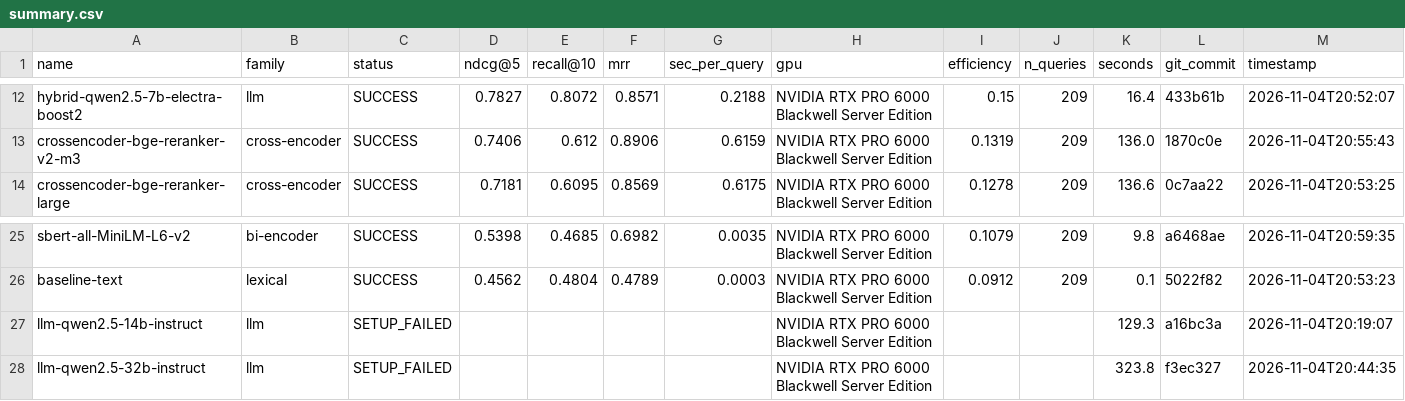
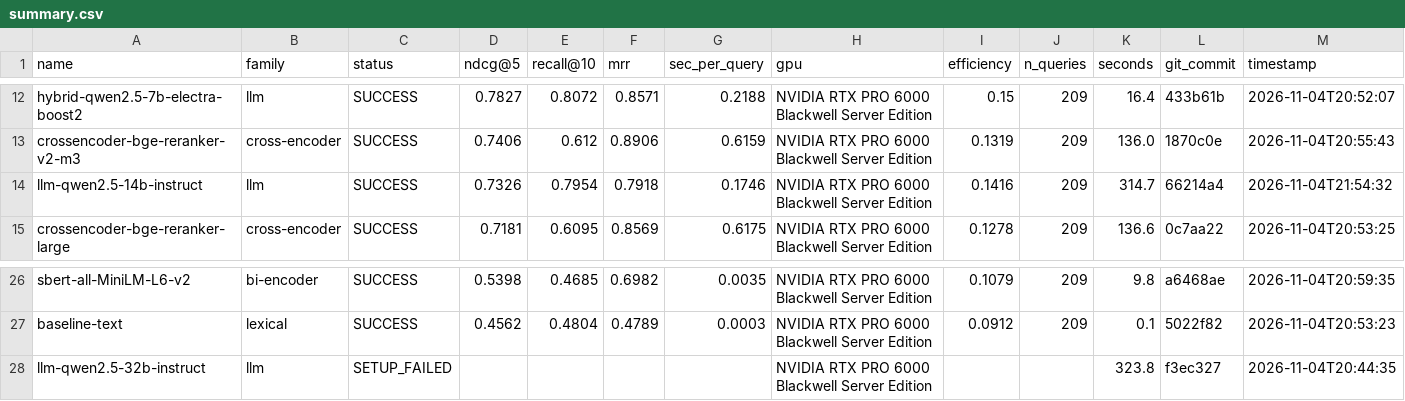
Before and after one commit to ahsank/restaurant-search, a CSV file: research/agent/summary.csv, drawn as a sheet; only a part is shown, gaps mark what is left out; removed rows and columns are numbered as before the commit, all else as after; rows hold the shown columns only; the diff names each change by its address in the sheet, - before the commit and + after, or states it on an @@ line.

Commit message:
Agent iter 103: run_experiment llm-qwen2.5-14b-instruct

```diff
--- a/research/agent/summary.csv
+++ b/research/agent/summary.csv
+row 14: llm-qwen2.5-14b-instruct | llm | SUCCESS | 0.7326 | 0.7954 | 0.7918 | 0.1746 | NVIDIA RTX PRO 6000 Blackwell Server Edition | 0.1416 | 209 | 314.7 | 66214a4 | 2026-11-04T21:54:32
-row 27: llm-qwen2.5-14b-instruct | llm | SETUP_FAILED |  |  |  |  | NVIDIA RTX PRO 6000 Blackwell Server Edition |  |  | 129.3 | a16bc3a | 2026-11-04T20:19:07
```
Also changed, not shown: 8 other files.
